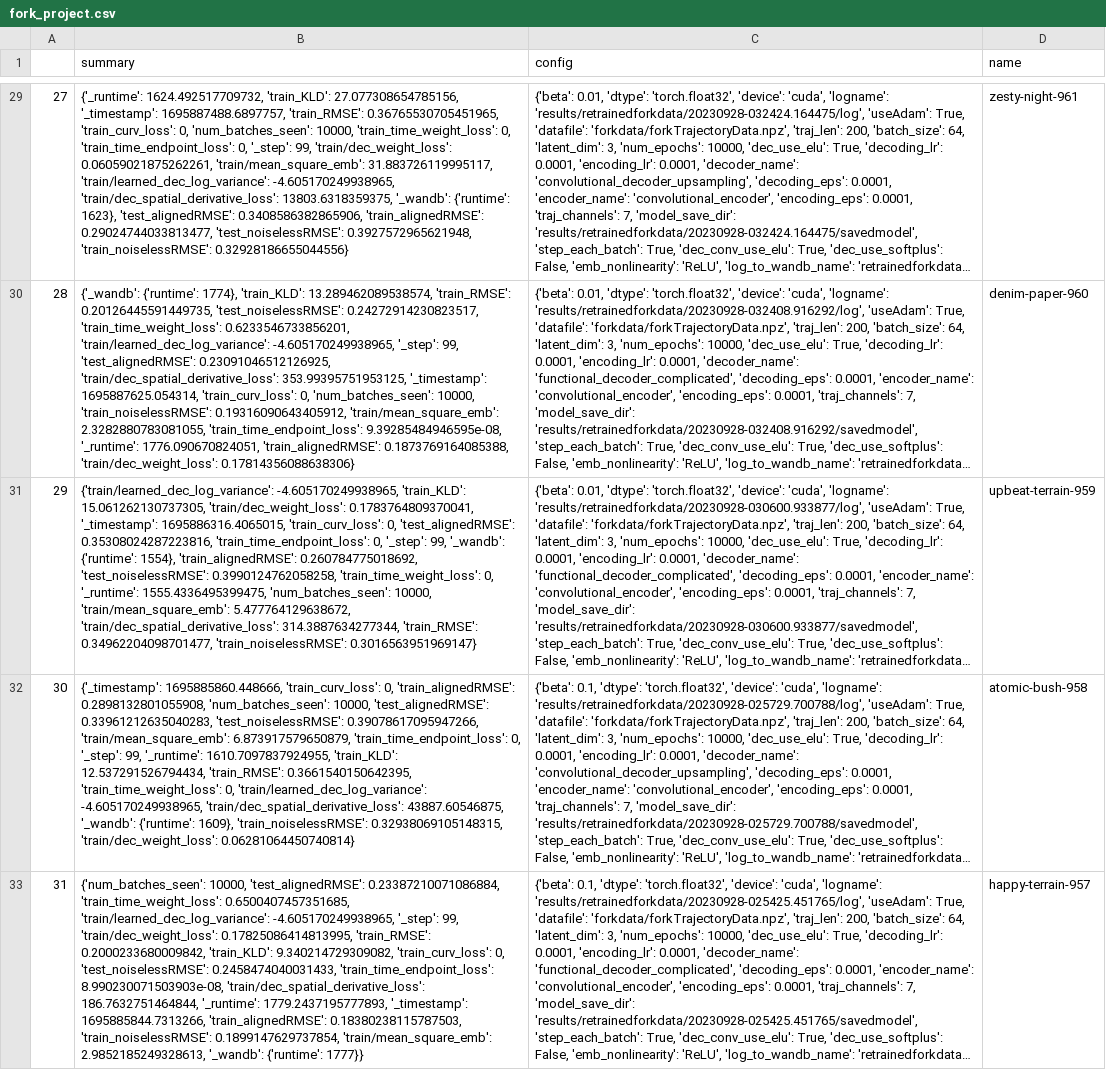
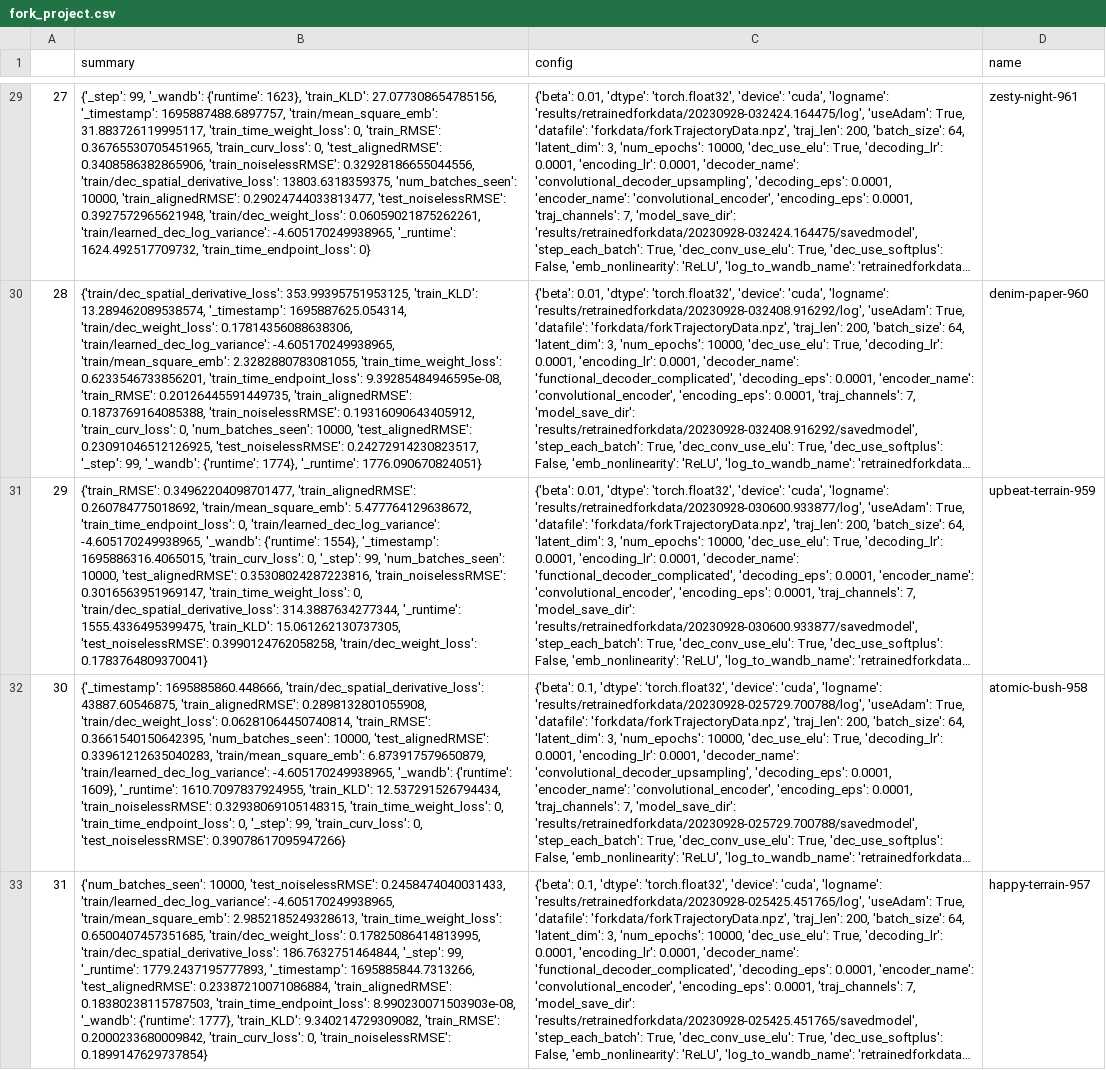
Before and after one commit to travers-rhodes/TimewarpVAE, a CSV file: fork_project.csv, drawn as a sheet; only a part is shown, gaps mark what is left out; long unchanged cells end in …; the diff covers the shown part only; the diff names each change by its address in the sheet, - before the commit and + after, or states it on an @@ line.

```diff
--- a/fork_project.csv
+++ b/fork_project.csv
-B29 (summary): {'_runtime': 1624.492517709732, 'train_KLD': 27.077308654785156, '_timestamp': 1695887488.6897757, 'train_RMSE': 0.36765530705451965, 'train_curv_loss': 0, 'num_batches_seen': 10000, 'train_time_weight_loss': 0, 'train_time_endpoint_loss': 0, '_step': 99, 'train/dec_weight_loss': 0.06059021875262261, 'train/mean_square_emb': 31.883726119995117, 'train/learned_dec_log_variance': -4.605170249938965, 'train/dec_spatial_derivative_loss': 13803.6318359375, '_wandb': {'runtime': 1623}, 'test_alignedRMSE': 0.3408586382865906, 'train_alignedRMSE': 0.29024744033813477, 'test_noiselessRMSE': 0.3927572965621948, 'train_noiselessRMSE': 0.32928186655044556}
+B29 (summary): {'_step': 99, '_wandb': {'runtime': 1623}, 'train_KLD': 27.077308654785156, '_timestamp': 1695887488.6897757, 'train/mean_square_emb': 31.883726119995117, 'train_time_weight_loss': 0, 'train_RMSE': 0.36765530705451965, 'train_curv_loss': 0, 'test_alignedRMSE': 0.3408586382865906, 'train_noiselessRMSE': 0.32928186655044556, 'train/dec_spatial_derivative_loss': 13803.6318359375, 'num_batches_seen': 10000, 'train_alignedRMSE': 0.29024744033813477, 'test_noiselessRMSE': 0.3927572965621948, 'train/dec_weight_loss': 0.06059021875262261, 'train/learned_dec_log_variance': -4.605170249938965, '_runtime': 1624.492517709732, 'train_time_endpoint_loss': 0}
-B30 (summary): {'_wandb': {'runtime': 1774}, 'train_KLD': 13.289462089538574, 'train_RMSE': 0.20126445591449735, 'test_noiselessRMSE': 0.24272914230823517, 'train_time_weight_loss': 0.6233546733856201, 'train/learned_dec_log_variance': -4.605170249938965, '_step': 99, 'test_alignedRMSE': 0.23091046512126925, 'train/dec_spatial_derivative_loss': 353.99395751953125, '_timestamp': 1695887625.054314, 'train_curv_loss': 0, 'num_batches_seen': 10000, 'train_noiselessRMSE': 0.19316090643405912, 'train/mean_square_emb': 2.3282880783081055, 'train_time_endpoint_loss': 9.39285484946595e-08, '_runtime': 1776.090670824051, 'train_alignedRMSE': 0.1873769164085388, 'train/dec_weight_loss': 0.17814356088638306}
+B30 (summary): {'train/dec_spatial_derivative_loss': 353.99395751953125, 'train_KLD': 13.289462089538574, '_timestamp': 1695887625.054314, 'train/dec_weight_loss': 0.17814356088638306, 'train/learned_dec_log_variance': -4.605170249938965, 'train/mean_square_emb': 2.3282880783081055, 'train_time_weight_loss': 0.6233546733856201, 'train_time_endpoint_loss': 9.39285484946595e-08, 'train_RMSE': 0.20126445591449735, 'train_alignedRMSE': 0.1873769164085388, 'train_noiselessRMSE': 0.19316090643405912, 'train_curv_loss': 0, 'num_batches_seen': 10000, 'test_alignedRMSE': 0.23091046512126925, 'test_noiselessRMSE': 0.24272914230823517, '_step': 99, '_wandb': {'runtime': 1774}, '_runtime': 1776.090670824051}
-B31 (summary): {'train/learned_dec_log_variance': -4.605170249938965, 'train_KLD': 15.061262130737305, 'train/dec_weight_loss': 0.1783764809370041, '_timestamp': 1695886316.4065015, 'train_curv_loss': 0, 'test_alignedRMSE': 0.35308024287223816, 'train_time_endpoint_loss': 0, '_step': 99, '_wandb': {'runtime': 1554}, 'train_alignedRMSE': 0.260784775018692, 'test_noiselessRMSE': 0.3990124762058258, 'train_time_weight_loss': 0, '_runtime': 1555.4336495399475, 'num_batches_seen': 10000, 'train/mean_square_emb': 5.477764129638672, 'train/dec_spatial_derivative_loss': 314.3887634277344, 'train_RMSE': 0.34962204098701477, 'train_noiselessRMSE': 0.3016563951969147}
+B31 (summary): {'train_RMSE': 0.34962204098701477, 'train_alignedRMSE': 0.260784775018692, 'train/mean_square_emb': 5.477764129638672, 'train_time_endpoint_loss': 0, 'train/learned_dec_log_variance': -4.605170249938965, '_wandb': {'runtime': 1554}, '_timestamp': 1695886316.4065015, 'train_curv_loss': 0, '_step': 99, 'num_batches_seen': 10000, 'test_alignedRMSE': 0.35308024287223816, 'train_noiselessRMSE': 0.3016563951969147, 'train_time_weight_loss': 0, 'train/dec_spatial_derivative_loss': 314.3887634277344, '_runtime': 1555.4336495399475, 'train_KLD': 15.061262130737305, 'test_noiselessRMSE': 0.3990124762058258, 'train/dec_weight_loss': 0.1783764809370041}
-B32 (summary): {'_timestamp': 1695885860.448666, 'train_curv_loss': 0, 'train_alignedRMSE': 0.2898132801055908, 'num_batches_seen': 10000, 'test_alignedRMSE': 0.33961212635040283, 'test_noiselessRMSE': 0.39078617095947266, 'train/mean_square_emb': 6.873917579650879, 'train_time_endpoint_loss': 0, '_step': 99, '_runtime': 1610.7097837924955, 'train_KLD': 12.537291526794434, 'train_RMSE': 0.3661540150642395, 'train_time_weight_loss': 0, 'train/learned_dec_log_variance': -4.605170249938965, 'train/dec_spatial_derivative_loss': 43887.60546875, '_wandb': {'runtime': 1609}, 'train_noiselessRMSE': 0.32938069105148315, 'train/dec_weight_loss': 0.06281064450740814}
+B32 (summary): {'_timestamp': 1695885860.448666, 'train/dec_spatial_derivative_loss': 43887.60546875, 'train_alignedRMSE': 0.2898132801055908, 'train/dec_weight_loss': 0.06281064450740814, 'train_RMSE': 0.3661540150642395, 'num_batches_seen': 10000, 'test_alignedRMSE': 0.33961212635040283, 'train/mean_square_emb': 6.873917579650879, 'train/learned_dec_log_variance': -4.605170249938965, '_wandb': {'runtime': 1609}, '_runtime': 1610.7097837924955, 'train_KLD': 12.537291526794434, 'train_noiselessRMSE': 0.32938069105148315, 'train_time_weight_loss': 0, 'train_time_endpoint_loss': 0, '_step': 99, 'train_curv_loss': 0, 'test_noiselessRMSE': 0.39078617095947266}
-B33 (summary): {'num_batches_seen': 10000, 'test_alignedRMSE': 0.23387210071086884, 'train_time_weight_loss': 0.6500407457351685, 'train/learned_dec_log_variance': -4.605170249938965, '_step': 99, 'train/dec_weight_loss': 0.17825086414813995, 'train_RMSE': 0.2000233680009842, 'train_KLD': 9.340214729309082, 'train_curv_loss': 0, 'test_noiselessRMSE': 0.2458474040031433, 'train_time_endpoint_loss': 8.990230071503903e-08, 'train/dec_spatial_derivative_loss': 186.7632751464844, '_runtime': 1779.2437195777893, '_timestamp': 1695885844.7313266, 'train_alignedRMSE': 0.18380238115787503, 'train_noiselessRMSE': 0.1899147629737854, 'train/mean_square_emb': 2.9852185249328613, '_wandb': {'runtime': 1777}}
+B33 (summary): {'num_batches_seen': 10000, 'test_noiselessRMSE': 0.2458474040031433, 'train/learned_dec_log_variance': -4.605170249938965, 'train/mean_square_emb': 2.9852185249328613, 'train_time_weight_loss': 0.6500407457351685, 'train/dec_weight_loss': 0.17825086414813995, 'train/dec_spatial_derivative_loss': 186.7632751464844, '_step': 99, '_runtime': 1779.2437195777893, '_timestamp': 1695885844.7313266, 'test_alignedRMSE': 0.23387210071086884, 'train_alignedRMSE': 0.18380238115787503, 'train_time_endpoint_loss': 8.990230071503903e-08, '_wandb': {'runtime': 1777}, 'train_KLD': 9.340214729309082, 'train_RMSE': 0.2000233680009842, 'train_curv_loss': 0, 'train_noiselessRMSE': 0.1899147629737854}
```
Also changed, not shown: 40 edited cells elsewhere in this file, 12 other files.
